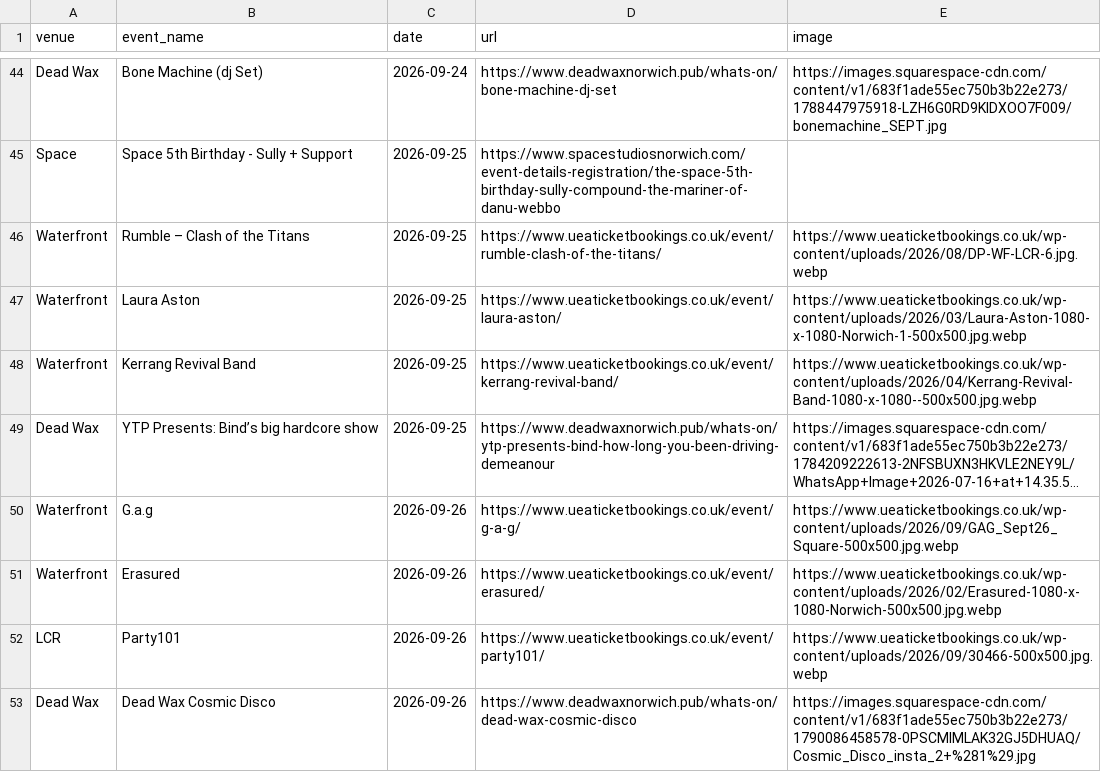
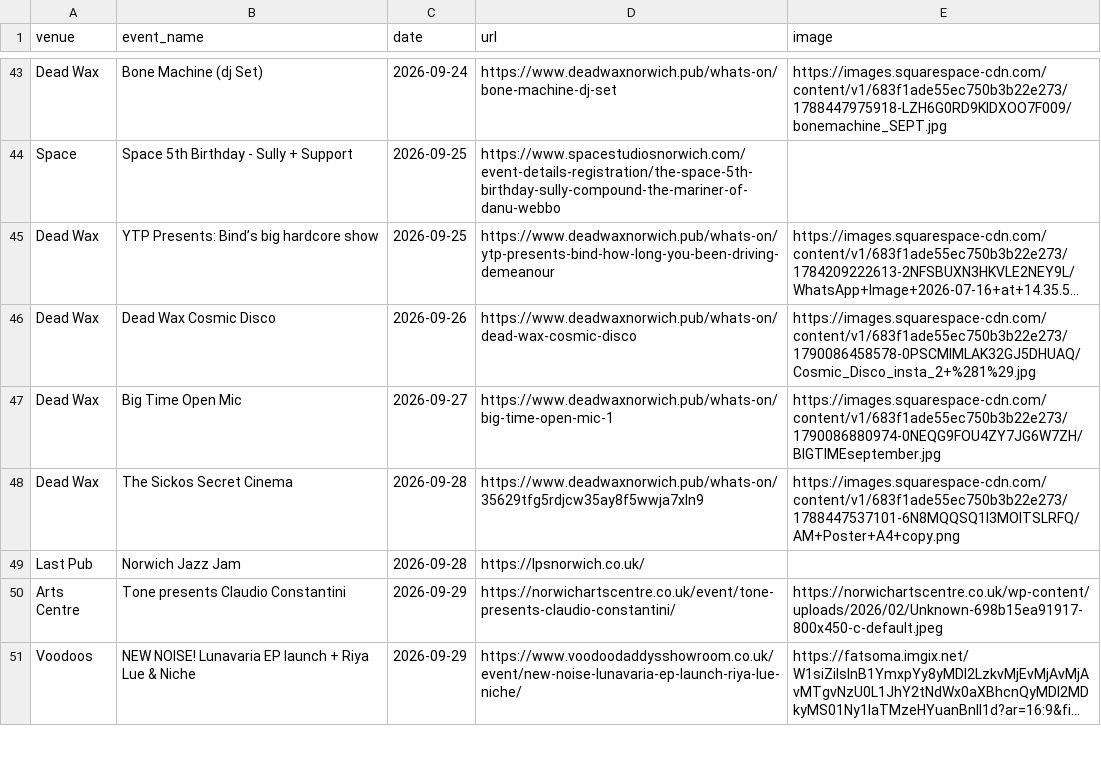
Before and after one commit to nathankjw/GigsNorwich-scraper, a CSV file: scraped_data/norwich_gigs.csv, drawn as a sheet; only a part is shown, gaps mark what is left out; the shorter side is filled out with more unchanged rows; long unchanged cells end in …; removed rows and columns are numbered as before the commit, all else as after; the diff covers the shown part only; the diff names each change by its address in the sheet, - before the commit and + after, or states it on an @@ line.

```diff
--- a/scraped_data/norwich_gigs.csv
+++ b/scraped_data/norwich_gigs.csv
-row 46: Waterfront | Rumble – Clash of the Titans | 2026-09-25 | https://www.ueaticketbookings.co.uk/event/rumble-clash-of-the-titans/ | https://www.ueaticketbookings.co.uk/wp-content/uploads/2026/08/DP-WF-LCR-6.jpg.webp
-row 47: Waterfront | Laura Aston | 2026-09-25 | https://www.ueaticketbookings.co.uk/event/laura-aston/ | https://www.ueaticketbookings.co.uk/wp-content/uploads/2026/03/Laura-Aston-1080-x-1080-Norwich-1-500x500.jpg.webp
-row 48: Waterfront | Kerrang Revival Band | 2026-09-25 | https://www.ueaticketbookings.co.uk/event/kerrang-revival-band/ | https://www.ueaticketbookings.co.uk/wp-content/uploads/2026/04/Kerrang-Revival-Band-1080-x-1080--500x500.jpg.webp
-row 50: Waterfront | G.a.g | 2026-09-26 | https://www.ueaticketbookings.co.uk/event/g-a-g/ | https://www.ueaticketbookings.co.uk/wp-content/uploads/2026/09/GAG_Sept26_Square-500x500.jpg.webp
-row 51: Waterfront | Erasured | 2026-09-26 | https://www.ueaticketbookings.co.uk/event/erasured/ | https://www.ueaticketbookings.co.uk/wp-content/uploads/2026/02/Erasured-1080-x-1080-Norwich-500x500.jpg.webp
-row 52: LCR | Party101 | 2026-09-26 | https://www.ueaticketbookings.co.uk/event/party101/ | https://www.ueaticketbookings.co.uk/wp-content/uploads/2026/09/30466-500x500.jpg.webp
```
Also changed, not shown: 4 added rows, 9 removed rows, 36 moved rows and 2 edited cells elsewhere in this file, scraped_data/norwich_gigs_flat.csv, 1 other file.
